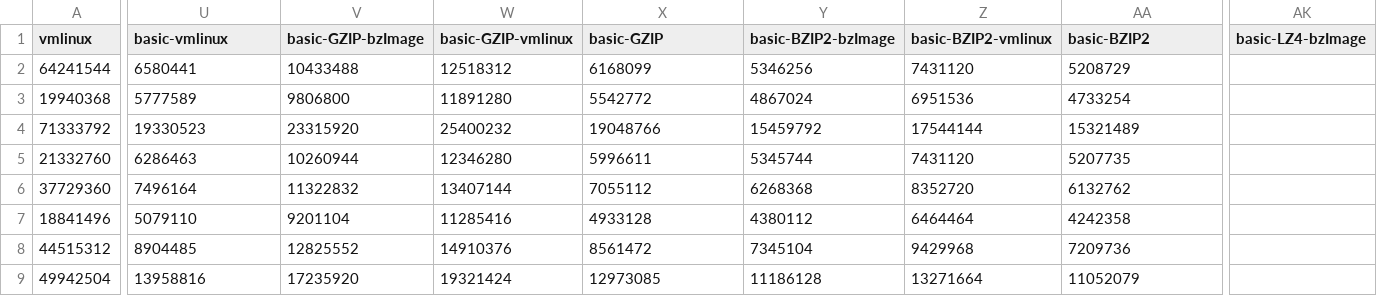
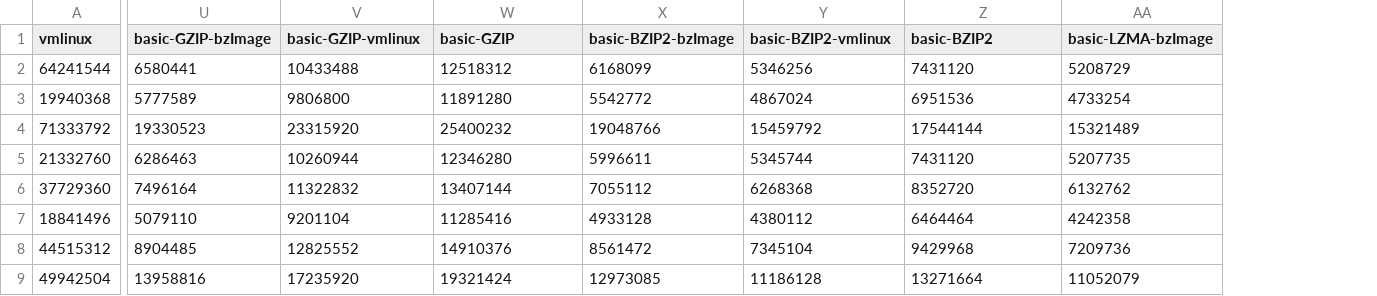
Before and after one commit to TuxML/tuxml, a CSV file: kernels_compare.csv, drawn as a sheet; only a part is shown, gaps mark what is left out; the diff covers the shown part only; the diff names each change by its address in the sheet, - before the commit and + after, or states it on an @@ line.

Commit message:
basic-vmlinux en double

```diff
--- a/kernels_compare.csv
+++ b/kernels_compare.csv
-column AK (basic-LZ4-bzImage), empty
-U1: basic-vmlinux
+U1: basic-GZIP-bzImage
-V1: basic-GZIP-bzImage
+V1: basic-GZIP-vmlinux
-W1: basic-GZIP-vmlinux
+W1: basic-GZIP
-X1: basic-GZIP
+X1: basic-BZIP2-bzImage
-Y1: basic-BZIP2-bzImage
+Y1: basic-BZIP2-vmlinux
-Z1: basic-BZIP2-vmlinux
+Z1: basic-BZIP2
-AA1: basic-BZIP2
+AA1: basic-LZMA-bzImage
```
Also changed, not shown: 9 edited cells elsewhere in this file.
